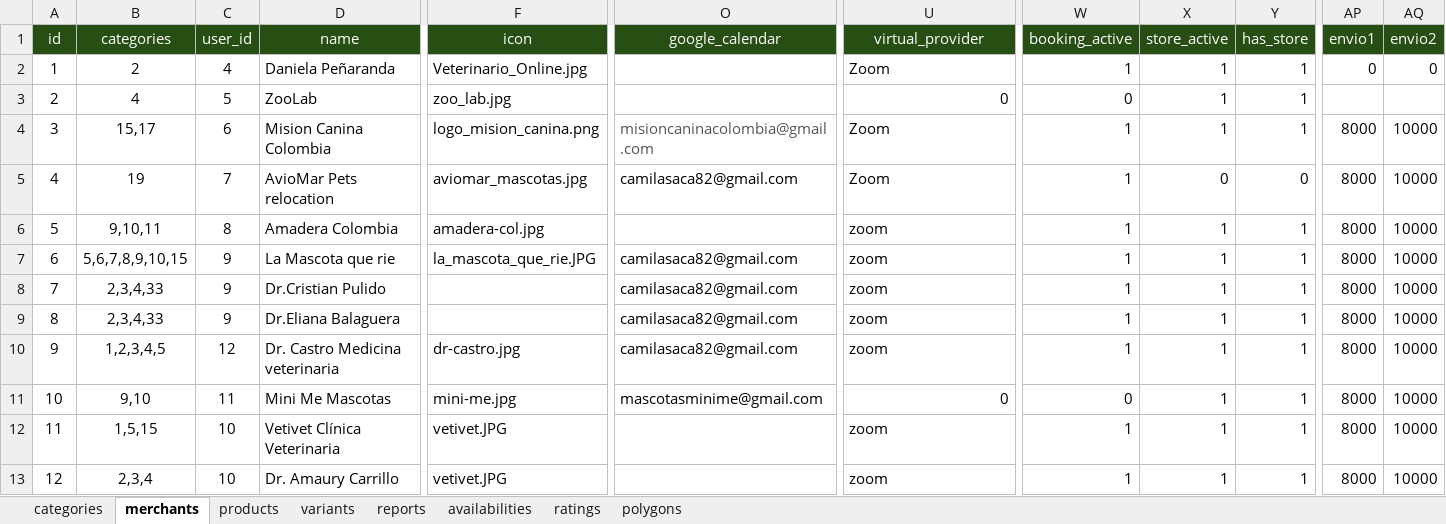
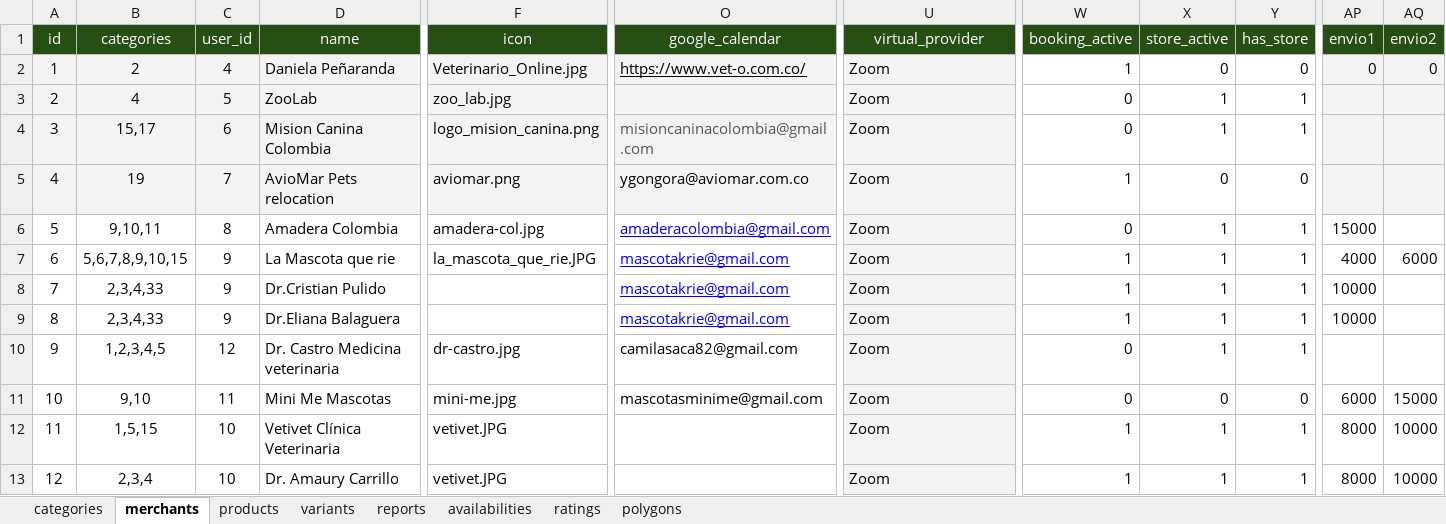
Before and after one commit to harredon01/besafe7, an Excel workbook: storage/imports/Global3.xlsx, sheet merchants, drawn as a sheet; only a part is shown, gaps mark what is left out; values as stored, in another font and other column widths than the file's, no borders; charts and pictures not drawn; the diff covers the shown part only; the diff names each change by its address in the sheet, - before the commit and + after, or states it on an @@ line.

```diff
--- a/storage/imports/Global3.xlsx (sheet merchants)
+++ b/storage/imports/Global3.xlsx (sheet merchants)
-A2:U5 fill: none
+A2:U5 fill: #F3F3F3
-O2 (google_calendar): (empty)
+O2 (google_calendar): https://www.vet-o.com.co/
-X2 (store_active): 1
+X2 (store_active): 0
-Y2 (has_store): 1
+Y2 (has_store): 0
-AP2:AQ5 fill: none
+AP2:AQ5 fill: #F3F3F3
-U3 (virtual_provider): 0
+U3 (virtual_provider): Zoom
-W4 (booking_active): 1
+W4 (booking_active): 0
-AP4:AP5 (envio1): 8000
+AP4:AP5 (envio1): (empty)
-AQ4:AQ6 (envio2): 10000
+AQ4:AQ6 (envio2): (empty)
-F5 (icon): aviomar_mascotas.jpg
+F5 (icon): aviomar.png
-O5 (google_calendar): camilasaca82@gmail.com
+O5 (google_calendar): ygongora@aviomar.com.co
-O6 (google_calendar): (empty)
+O6 (google_calendar): amaderacolombia@gmail.com
-U6:U10 (virtual_provider): zoom
+U6:U10 (virtual_provider): Zoom
-U6:U13 fill: none
+U6:U13 fill: #F3F3F3
-W6 (booking_active): 1
+W6 (booking_active): 0
-AP6 (envio1): 8000
+AP6 (envio1): 15000
-O7:O9 (google_calendar): camilasaca82@gmail.com
+O7:O9 (google_calendar): mascotakrie@gmail.com
@@ O7:O9 underline: off → on, text colour: black → #0000FF @@
-AP7 (envio1): 8000
+AP7 (envio1): 4000
-AQ7 (envio2): 10000
+AQ7 (envio2): 6000
-AP8:AP9 (envio1): 8000
+AP8:AP9 (envio1): 10000
-AQ8:AQ10 (envio2): 10000
+AQ8:AQ10 (envio2): (empty)
-W10 (booking_active): 1
+W10 (booking_active): 0
-AP10 (envio1): 8000
+AP10 (envio1): (empty)
-U11 (virtual_provider): 0
+U11 (virtual_provider): Zoom
-U11 alignment: right
+U11 alignment: left
-X11 (store_active): 1
+X11 (store_active): 0
-Y11 (has_store): 1
+Y11 (has_store): 0
-AP11 (envio1): 8000
+AP11 (envio1): 6000
-AQ11 (envio2): 10000
+AQ11 (envio2): 15000
-U12:U13 (virtual_provider): zoom
+U12:U13 (virtual_provider): Zoom
```
Also changed, not shown: 14 edited cells and cell formats elsewhere in this sheet, storage/imports/Global3test.xlsx, 9 other files.
